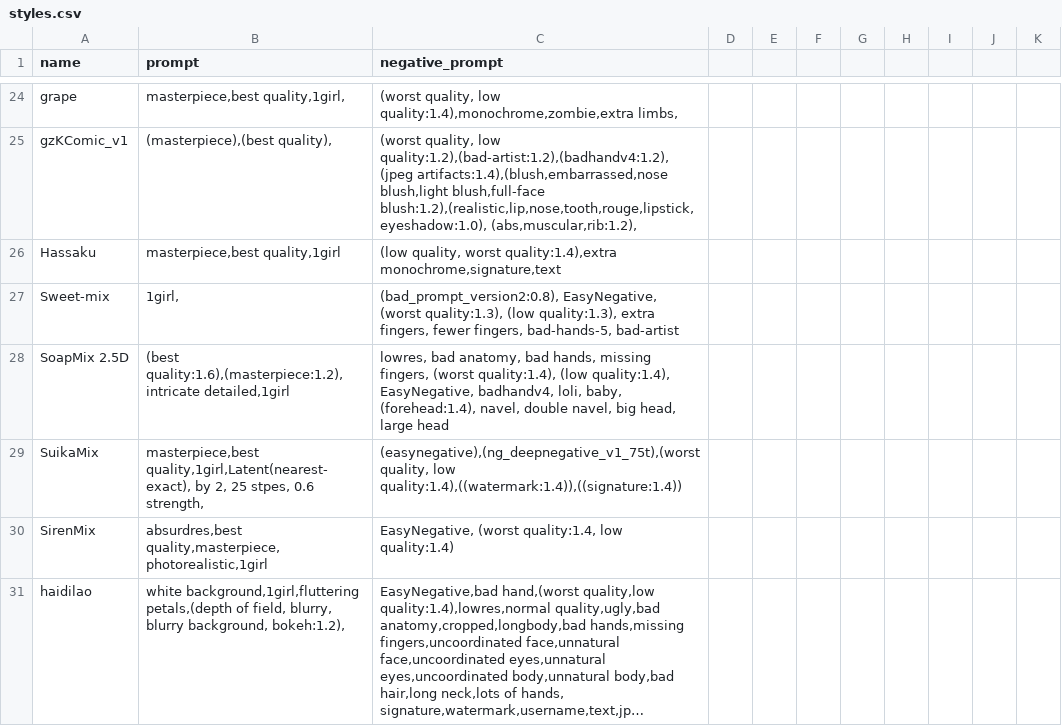
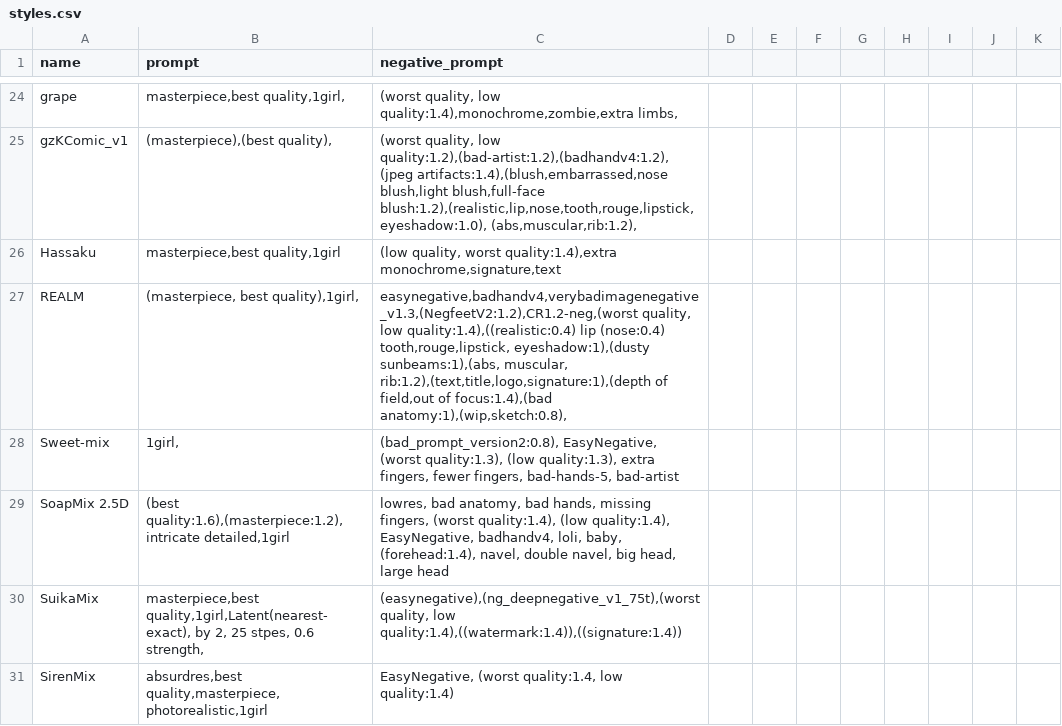
Before and after one commit to Heptoginseng/sd-configs, a CSV file: dist/styles.csv, drawn as a sheet; only a part is shown, gaps mark what is left out; the shorter side is filled out with more unchanged rows; long unchanged cells end in …; the diff names each change by its address in the sheet, - before the commit and + after, or states it on an @@ line.

Commit message:
Update styles.csv

```diff
--- a/dist/styles.csv
+++ b/dist/styles.csv
+row 27: REALM | (masterpiece, best quality),1girl, | easynegative,badhandv4,verybadimagenegative_v1.3,(NegfeetV2:1.2),CR1.2-neg,(worst quality, low quality:1.4),((realistic:0.4) lip (nose:0.4) tooth,rouge,lipstick, eyeshadow:1),(dusty sunbeams:1),(abs, muscular, rib:1.2),(text,title,logo,signature:1),(depth of field,out of focus:1.4),(bad anatomy:1),(wip,sketch:0.8),
```
